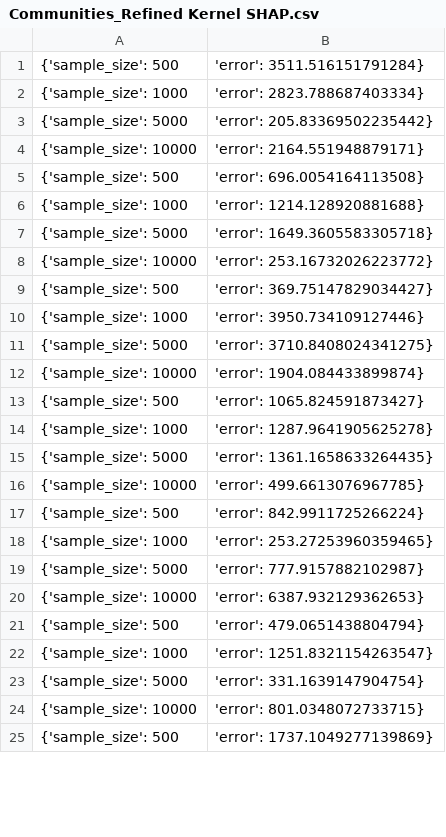
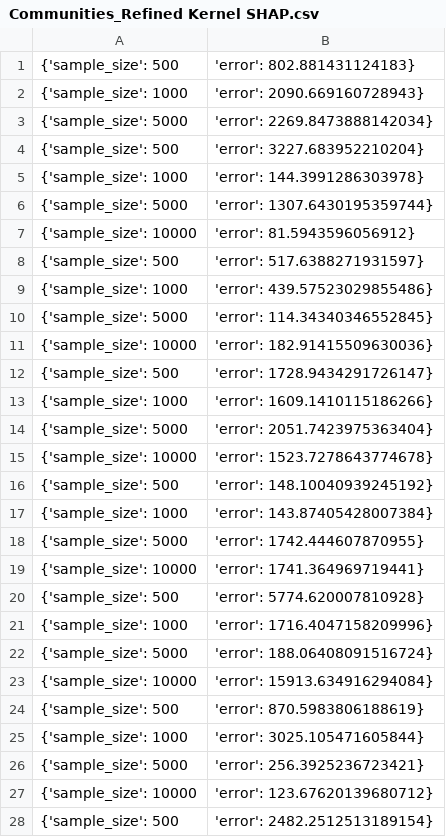
Before and after one commit to yaakitori/leverageshap_test, a CSV file: output/Communities_Refined Kernel SHAP.csv, drawn as a sheet; only a part is shown; the diff covers the shown part only.

```diff
--- a/output/Communities_Refined Kernel SHAP.csv
+++ b/output/Communities_Refined Kernel SHAP.csv
@@ -1,25 +1,28 @@
-{'sample_size': 500, 'error': 3511.516151791284}
-{'sample_size': 1000, 'error': 2823.788687403334}
-{'sample_size': 5000, 'error': 205.83369502235442}
-{'sample_size': 10000, 'error': 2164.551948879171}
-{'sample_size': 500, 'error': 696.0054164113508}
-{'sample_size': 1000, 'error': 1214.128920881688}
-{'sample_size': 5000, 'error': 1649.3605583305718}
-{'sample_size': 10000, 'error': 253.16732026223772}
-{'sample_size': 500, 'error': 369.75147829034427}
-{'sample_size': 1000, 'error': 3950.734109127446}
-{'sample_size': 5000, 'error': 3710.8408024341275}
-{'sample_size': 10000, 'error': 1904.084433899874}
-{'sample_size': 500, 'error': 1065.824591873427}
-{'sample_size': 1000, 'error': 1287.9641905625278}
-{'sample_size': 5000, 'error': 1361.1658633264435}
-{'sample_size': 10000, 'error': 499.6613076967785}
-{'sample_size': 500, 'error': 842.9911725266224}
-{'sample_size': 1000, 'error': 253.27253960359465}
-{'sample_size': 5000, 'error': 777.9157882102987}
-{'sample_size': 10000, 'error': 6387.932129362653}
-{'sample_size': 500, 'error': 479.0651438804794}
-{'sample_size': 1000, 'error': 1251.8321154263547}
-{'sample_size': 5000, 'error': 331.1639147904754}
-{'sample_size': 10000, 'error': 801.0348072733715}
-{'sample_size': 500, 'error': 1737.1049277139869}
+{'sample_size': 500, 'error': 802.881431124183}
+{'sample_size': 1000, 'error': 2090.669160728943}
+{'sample_size': 5000, 'error': 2269.8473888142034}
+{'sample_size': 500, 'error': 3227.683952210204}
+{'sample_size': 1000, 'error': 144.3991286303978}
+{'sample_size': 5000, 'error': 1307.6430195359744}
+{'sample_size': 10000, 'error': 81.5943596056912}
+{'sample_size': 500, 'error': 517.6388271931597}
+{'sample_size': 1000, 'error': 439.57523029855486}
+{'sample_size': 5000, 'error': 114.34340346552845}
+{'sample_size': 10000, 'error': 182.91415509630036}
+{'sample_size': 500, 'error': 1728.9434291726147}
+{'sample_size': 1000, 'error': 1609.1410115186266}
+{'sample_size': 5000, 'error': 2051.7423975363404}
+{'sample_size': 10000, 'error': 1523.7278643774678}
+{'sample_size': 500, 'error': 148.10040939245192}
+{'sample_size': 1000, 'error': 143.87405428007384}
+{'sample_size': 5000, 'error': 1742.444607870955}
+{'sample_size': 10000, 'error': 1741.364969719441}
+{'sample_size': 500, 'error': 5774.620007810928}
+{'sample_size': 1000, 'error': 1716.4047158209996}
+{'sample_size': 5000, 'error': 188.06408091516724}
+{'sample_size': 10000, 'error': 15913.634916294084}
+{'sample_size': 500, 'error': 870.5983806188619}
+{'sample_size': 1000, 'error': 3025.105471605844}
+{'sample_size': 5000, 'error': 256.3925236723421}
+{'sample_size': 10000, 'error': 123.67620139680712}
+{'sample_size': 500, 'error': 2482.2512513189154}
```
Also changed, not shown: 15 edited cells elsewhere in this file, output/Communities_Kernel SHAP.csv, 41 other files.
